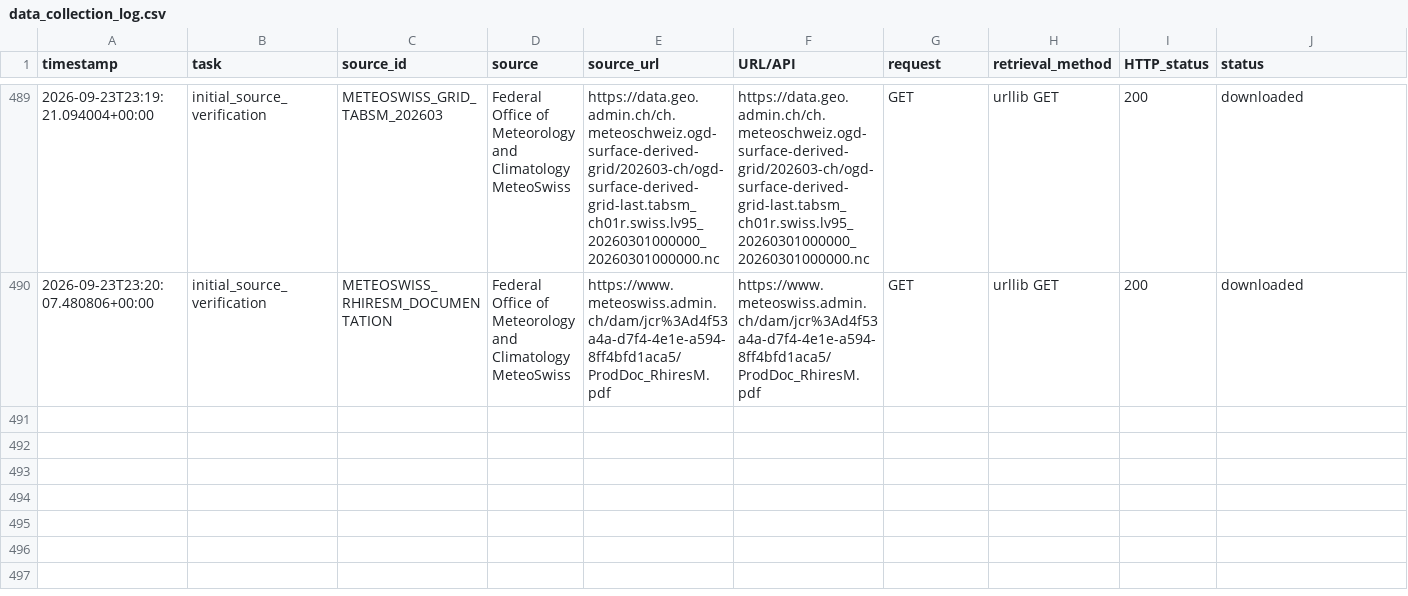
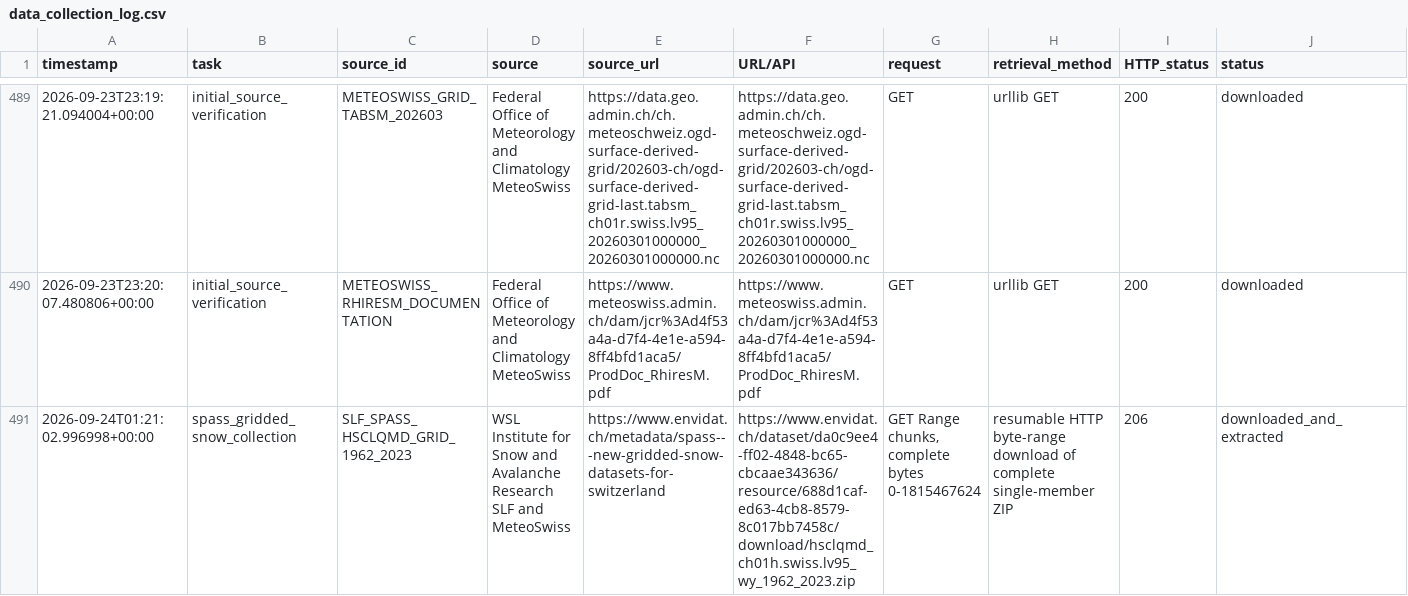
Before and after one commit to Chocaklick/Master-thesis-Magic-pass, a CSV file: logs/data_collection_log.csv, drawn as a sheet; only a part is shown, gaps mark what is left out; rows hold the shown columns only; the diff names each change by its address in the sheet, - before the commit and + after, or states it on an @@ line.

```diff
--- a/logs/data_collection_log.csv
+++ b/logs/data_collection_log.csv
+row 491: 2026-09-24T01:21:02.996998+00:00 | spass_gridded_snow_collection | SLF_SPASS_HSCLQMD_GRID_1962_2023 | WSL Institute for Snow and Avalanche Research SLF and MeteoSwiss | https://www.envidat.ch/metadata/spass---new-gridded-snow-datasets-for-switzerland | https://www.envidat.ch/dataset/da0c9ee4-ff02-4848-bc65-cbcaae343636/resource/688d1caf-ed63-4cb8-8579-8c017bb7458c/download/hsclqmd_ch01h.swiss.lv95_wy_1962_2023.zip | GET Range chunks, complete bytes 0-1815467624 | resumable HTTP byte-range download of complete single-member ZIP | 206 | downloaded_and_extracted
```
Also changed, not shown: metadata/data_sources_master.csv, reports/feasibility_counts.csv, 42 other files.
